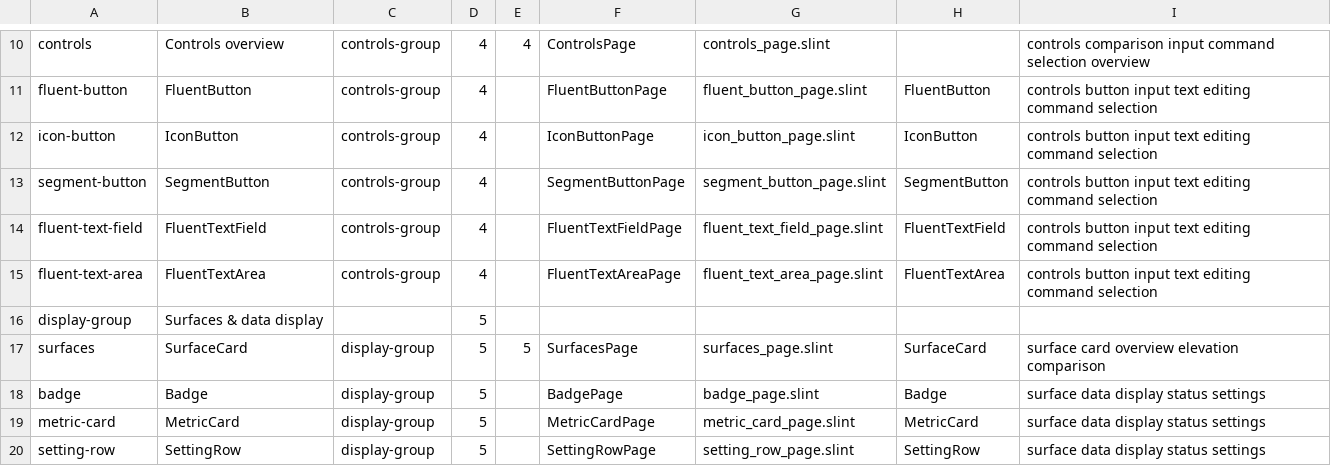
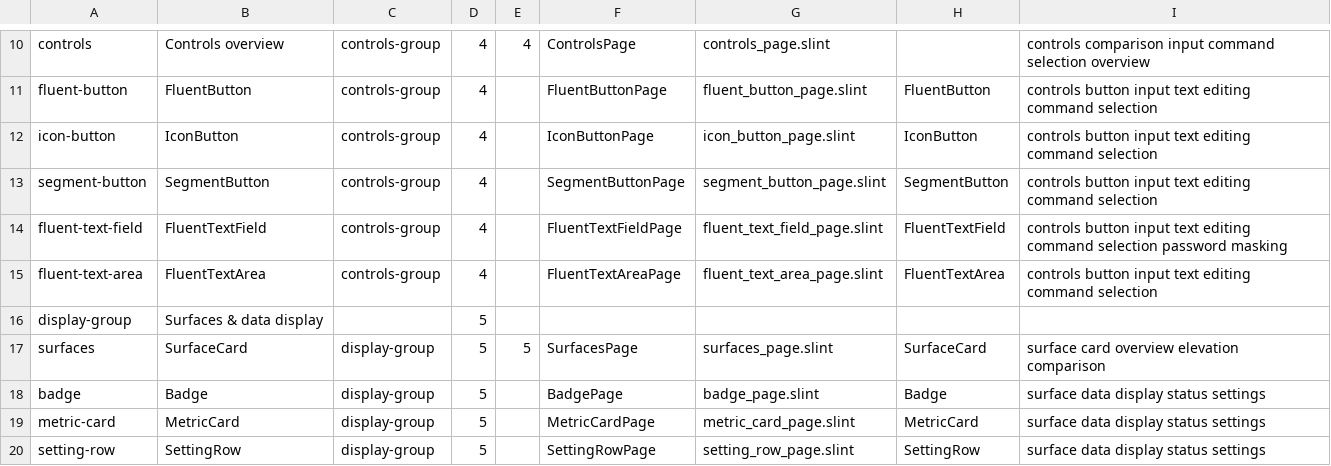
Before and after one commit to wadaxiyang/Quadrant-Kit, a TSV file: gallery/catalog.tsv, drawn as a sheet; only a part is shown, gaps mark what is left out.

Commit message:
feat: expose native password input and publish API documentation

```diff
--- a/gallery/catalog.tsv
+++ b/gallery/catalog.tsv
@@ -13,3 +13,3 @@ icon-button	IconButton	controls-group	4		IconButtonPage	icon_button_page.slint	I
 segment-button	SegmentButton	controls-group	4		SegmentButtonPage	segment_button_page.slint	SegmentButton	controls button input text editing command selection
-fluent-text-field	FluentTextField	controls-group	4		FluentTextFieldPage	fluent_text_field_page.slint	FluentTextField	controls button input text editing command selection
+fluent-text-field	FluentTextField	controls-group	4		FluentTextFieldPage	fluent_text_field_page.slint	FluentTextField	controls button input text editing command selection password masking
 fluent-text-area	FluentTextArea	controls-group	4		FluentTextAreaPage	fluent_text_area_page.slint	FluentTextArea	controls button input text editing command selection
```
Also changed, not shown: 24 other files.
